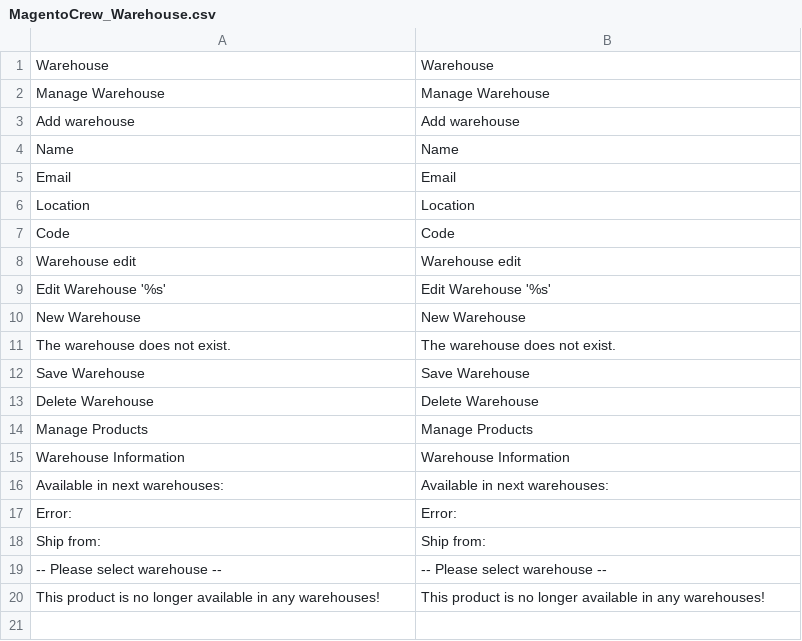
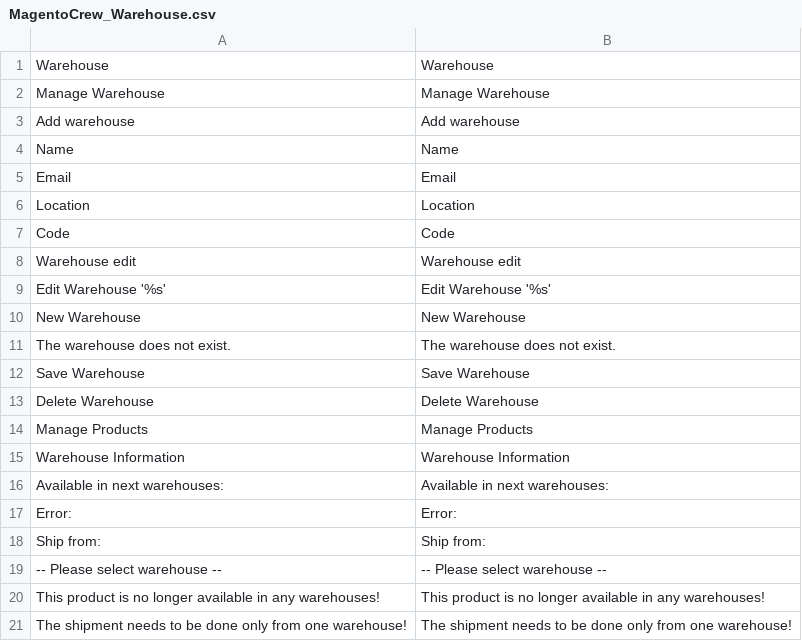
Before and after one commit to razvanpojar1/megahack-magento, a CSV file: app/locale/en_US/MagentoCrew_Warehouse.csv, drawn as a sheet.

```diff
--- a/app/locale/en_US/MagentoCrew_Warehouse.csv
+++ b/app/locale/en_US/MagentoCrew_Warehouse.csv
@@ -20 +20,2 @@
 "This product is no longer available in any warehouses!","This product is no longer available in any warehouses!"
+"The shipment needs to be done only from one warehouse!","The shipment needs to be done only from one warehouse!"
```
Also changed, not shown: app/locale/ro_RO/MagentoCrew_Warehouse.csv, 2 other files.
